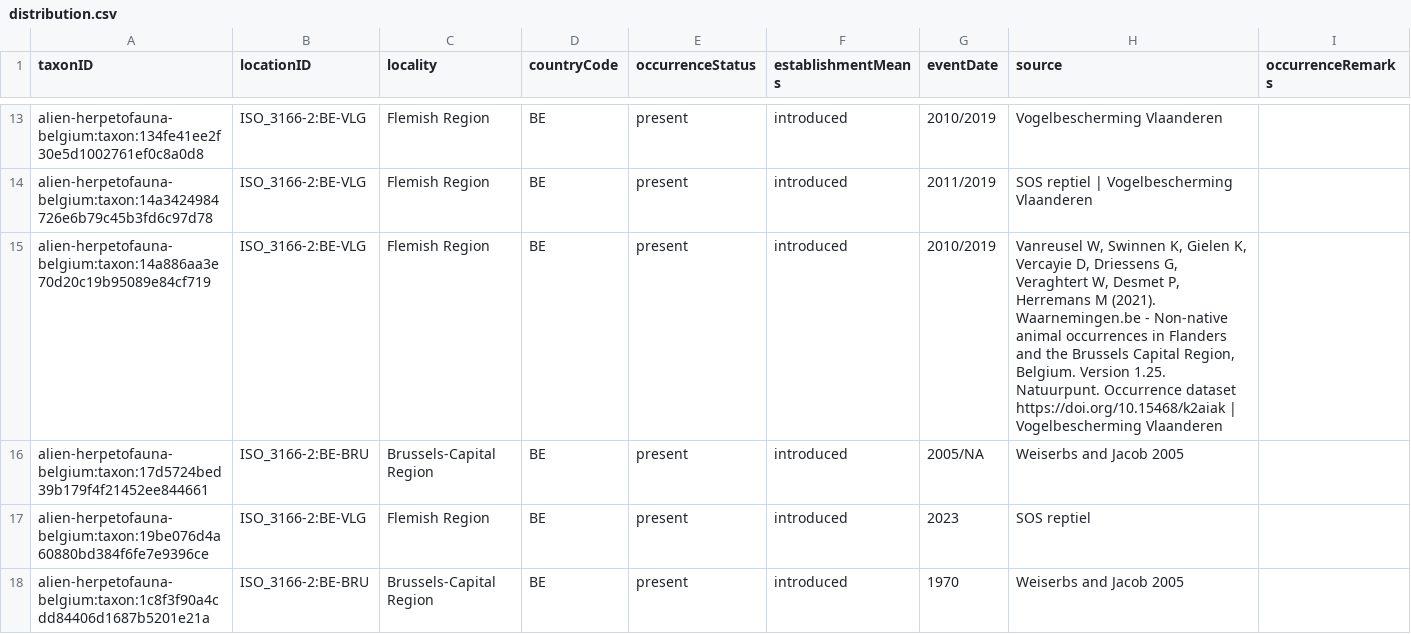
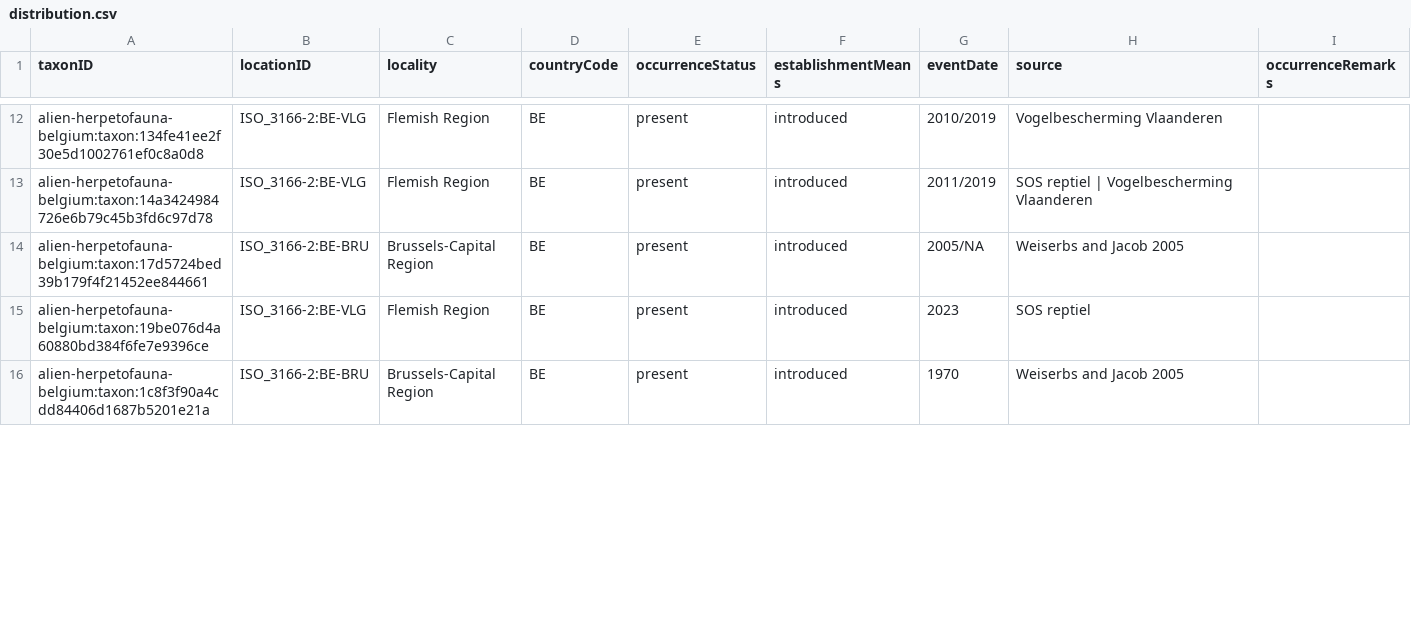
Before and after one commit to trias-project/alien-herpetofauna-belgium, a CSV file: data/processed/distribution.csv, drawn as a sheet; only a part is shown, gaps mark what is left out; removed rows and columns are numbered as before the commit, all else as after; the diff covers the shown part only; the diff names each change by its address in the sheet, - before the commit and + after, or states it on an @@ line.

```diff
--- a/data/processed/distribution.csv
+++ b/data/processed/distribution.csv
-row 15: alien-herpetofauna-belgium:taxon:14a886aa3e70d20c19b95089e84cf719 | ISO_3166-2:BE-VLG | Flemish Region | BE | present | introduced | 2010/2019 | Vanreusel W, Swinnen K, Gielen K, Vercayie D, Driessens G, Veraghtert W, Desmet P, Herremans M (2021). Waarnemingen.be - Non-native animal occurrences in Flanders and the Brussels Capital Region, Belgium. Version 1.25. Natuurpunt. Occurrence dataset https://doi.org/10.15468/k2aiak | Vogelbescherming Vlaanderen
```
Also changed, not shown: 4 added rows, 5 removed rows and 1 edited cell elsewhere in this file, data/processed/description.csv, data/processed/speciesprofile.csv, 2 other files.
